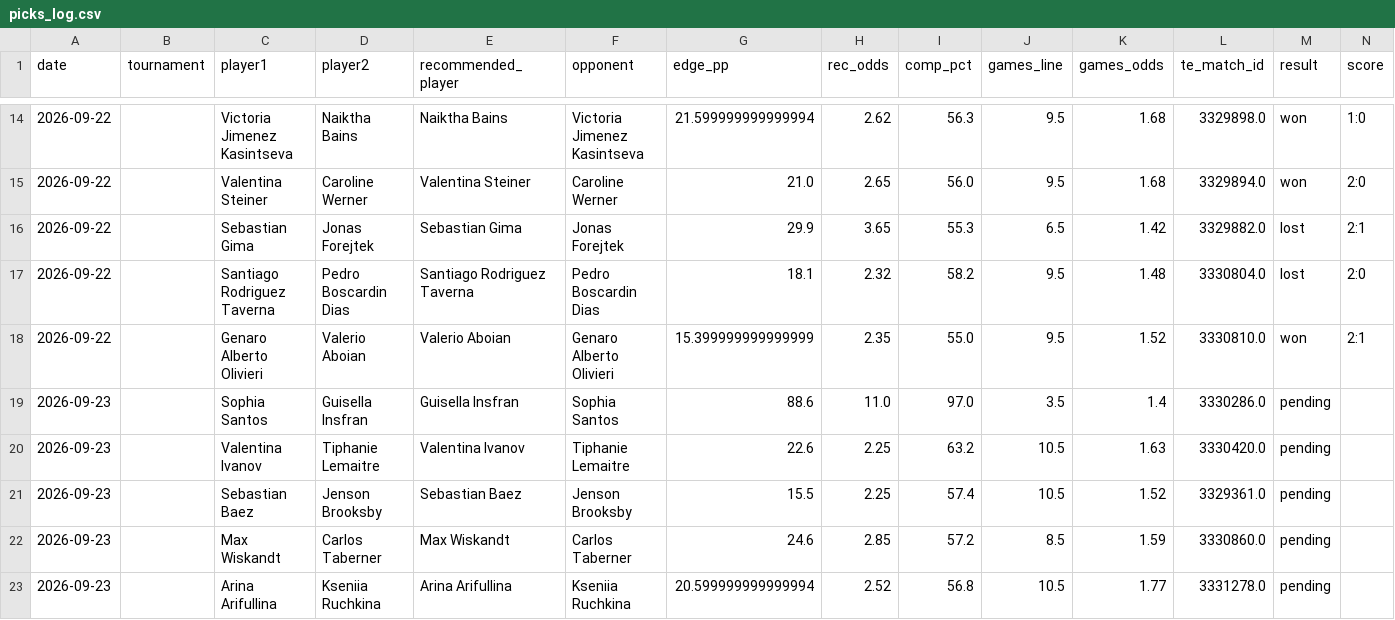
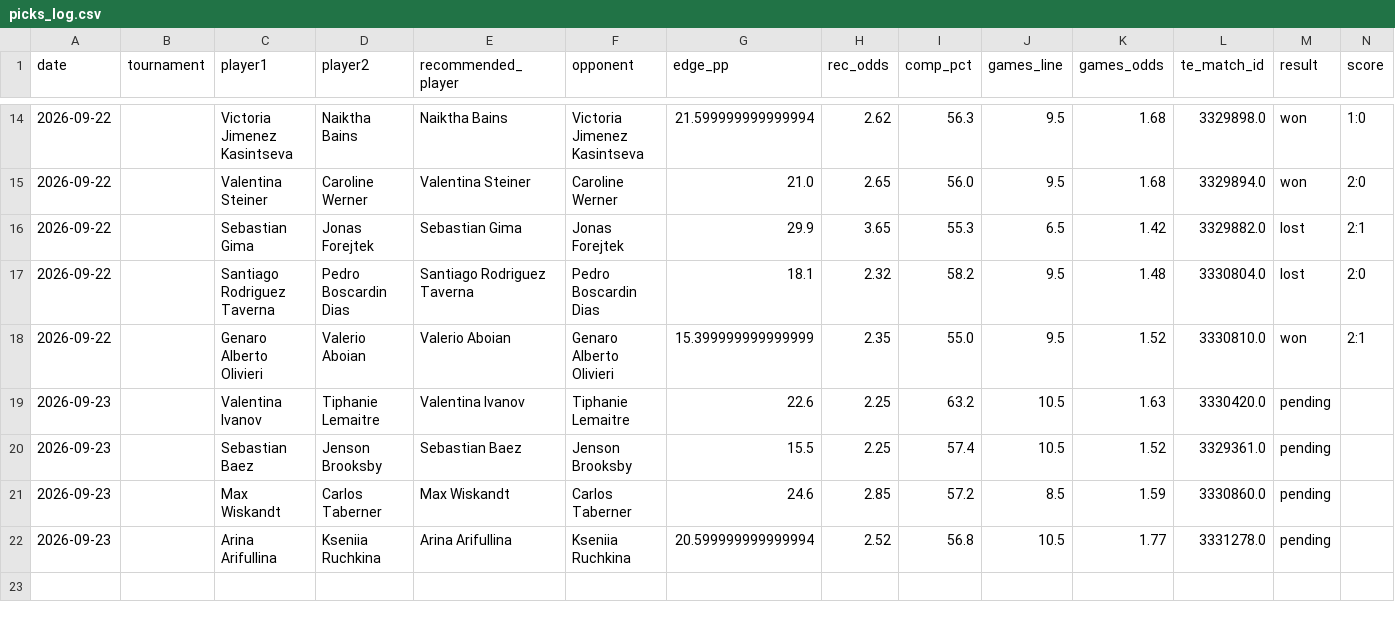
Before and after one commit to andrei0182/pariuri, a CSV file: tennis/stats/picks_log.csv, drawn as a sheet; only a part is shown, gaps mark what is left out; rows hold the shown columns only; the diff names each change by its address in the sheet, - before the commit and + after, or states it on an @@ line.

```diff
--- a/tennis/stats/picks_log.csv
+++ b/tennis/stats/picks_log.csv
-row 19: 2026-09-23 |  | Sophia Santos | Guisella Insfran | Guisella Insfran | Sophia Santos | 88.6 | 11.0 | 97.0 | 3.5 | 1.4 | 3330286.0 | pending
```
